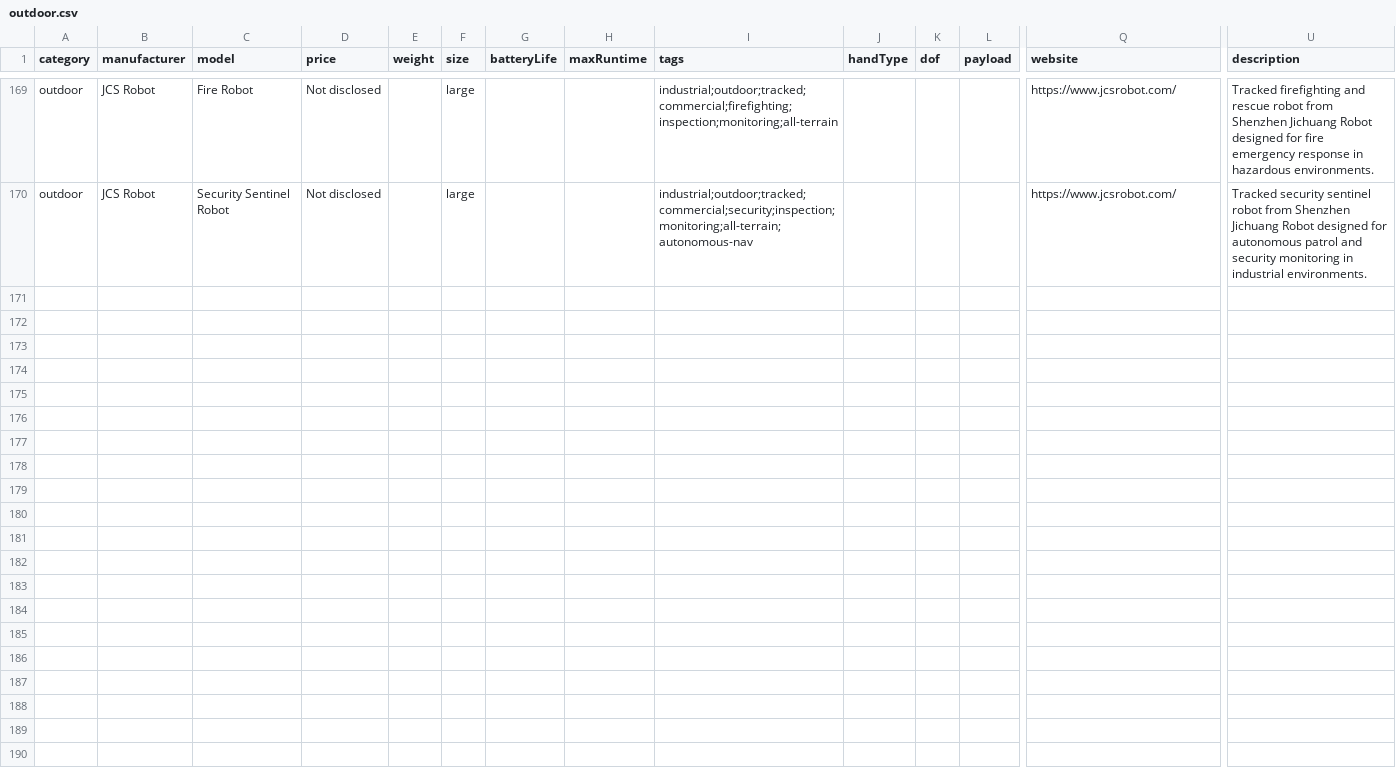
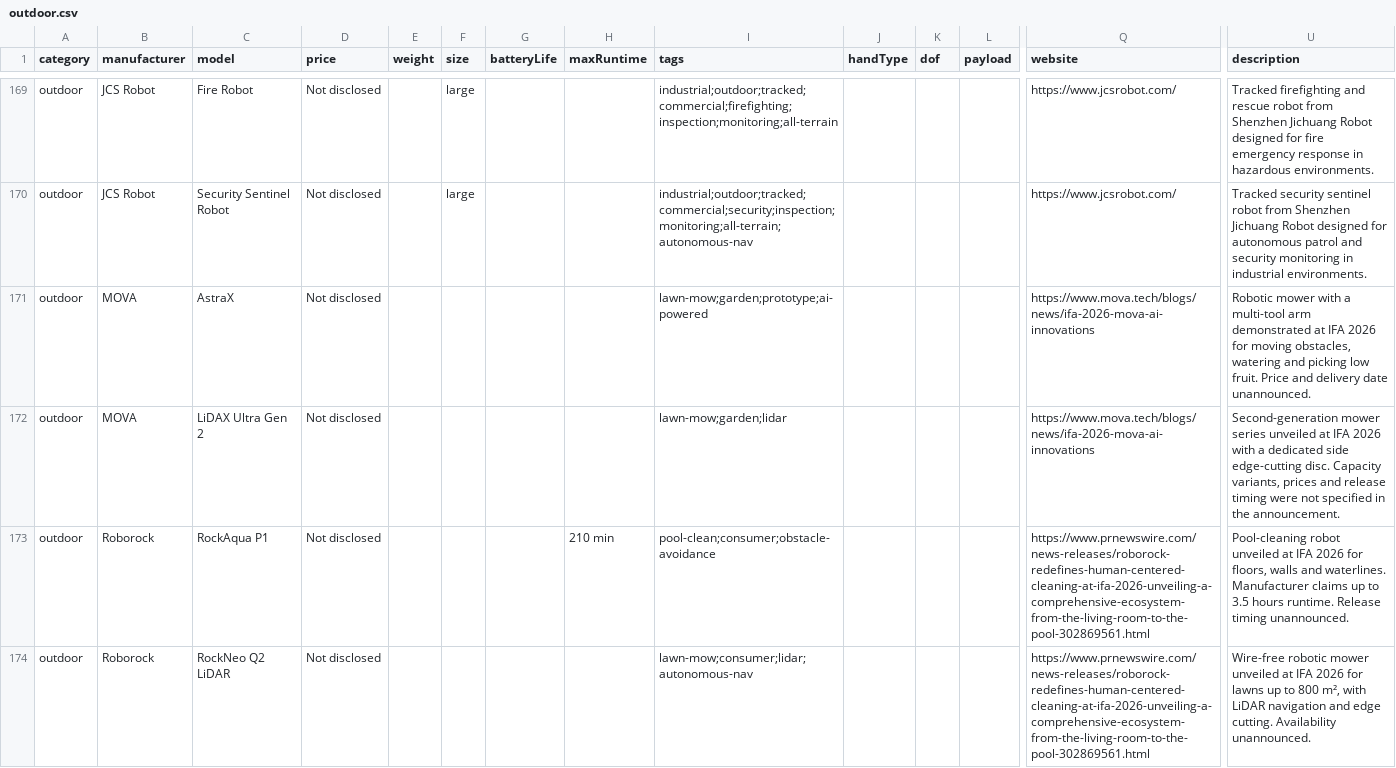
Before and after one commit to Huskynarr/robotics-directory, a CSV file: data/outdoor.csv, drawn as a sheet; only a part is shown, gaps mark what is left out; rows hold the shown columns only; the diff covers the shown part only; the diff names each change by its address in the sheet, - before the commit and + after, or states it on an @@ line.

Commit message:
Add 36 robot announcements and launches from August–September 2026

```diff
--- a/data/outdoor.csv
+++ b/data/outdoor.csv
+row 171: outdoor | MOVA | AstraX | Not disclosed |  |  |  |  | lawn-mow;garden;prototype;ai-powered |  |  |  | https://www.mova.tech/blogs/news/ifa-2026-mova-ai-innovations | Robotic mower with a multi-tool arm demonstrated at IFA 2026 for moving obstacles, watering and picking low fruit. Price and delivery date unannounced.
+row 172: outdoor | MOVA | LiDAX Ultra Gen 2 | Not disclosed |  |  |  |  | lawn-mow;garden;lidar |  |  |  | https://www.mova.tech/blogs/news/ifa-2026-mova-ai-innovations | Second-generation mower series unveiled at IFA 2026 with a dedicated side edge-cutting disc. Capacity variants, prices and release timing were not specified in the announcement.
+row 173: outdoor | Roborock | RockAqua P1 | Not disclosed |  |  |  | 210 min | pool-clean;consumer;obstacle-avoidance |  |  |  | https://www.prnewswire.com/news-releases/roborock-redefines-human-centered-cleaning-at-ifa-2026-unveiling-a-comprehensive-ecosystem-from-the-living-room-to-the-pool-302869561.html | Pool-cleaning robot unveiled at IFA 2026 for floors, walls and waterlines. Manufacturer claims up to 3.5 hours runtime. Release timing unannounced.
+row 174: outdoor | Roborock | RockNeo Q2 LiDAR | Not disclosed |  |  |  |  | lawn-mow;consumer;lidar;autonomous-nav |  |  |  | https://www.prnewswire.com/news-releases/roborock-redefines-human-centered-cleaning-at-ifa-2026-unveiling-a-comprehensive-ecosystem-from-the-living-room-to-the-pool-302869561.html | Wire-free robotic mower unveiled at IFA 2026 for lawns up to 800 m², with LiDAR navigation and edge cutting. Availability unannounced.
```
Also changed, not shown: 3 added rows elsewhere in this file, data/companion.csv, data/humanoid.csv, 4 other files.
